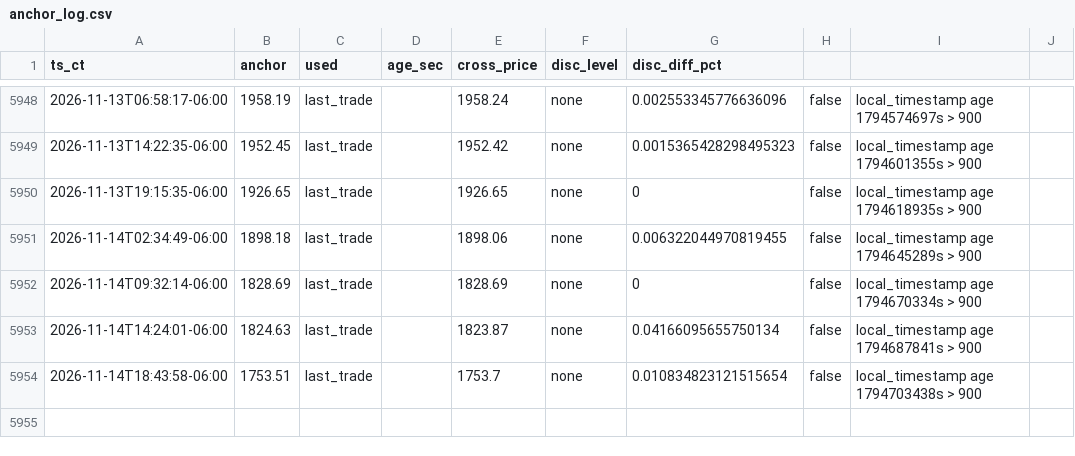
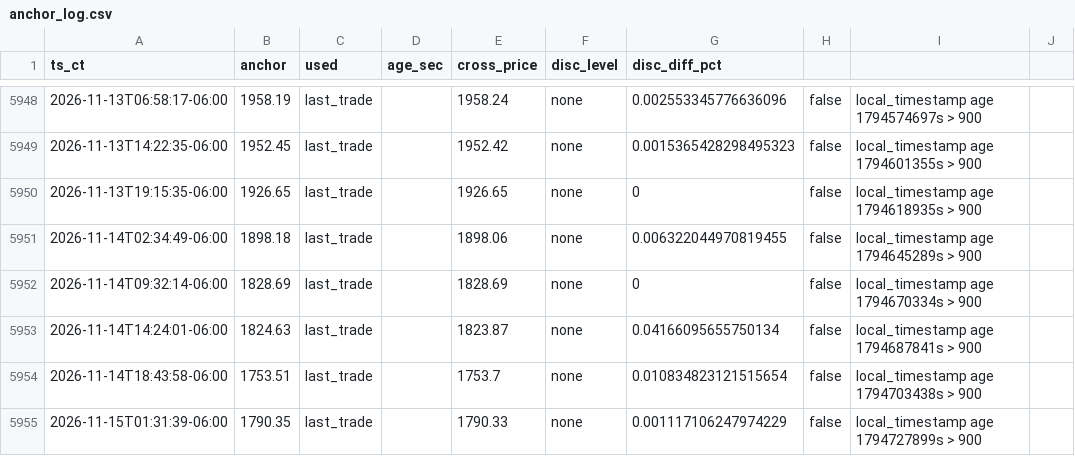
Before and after one commit to mobilemid/ethusd-anchor, a CSV file: data/anchor_log.csv, drawn as a sheet; only a part is shown, gaps mark what is left out; the diff names each change by its address in the sheet, - before the commit and + after, or states it on an @@ line.

```diff
--- a/data/anchor_log.csv
+++ b/data/anchor_log.csv
+row 5955: 2026-11-15T01:31:39-06:00 | 1790.35 | last_trade |  | 1790.33 | none | 0.001117106247974229 | false | local_timestamp age 1794727899s > 900
```
Also changed, not shown: 1 other file.
